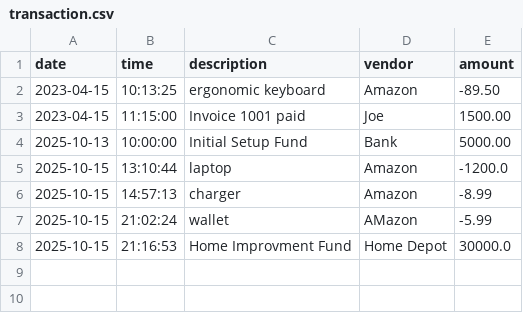
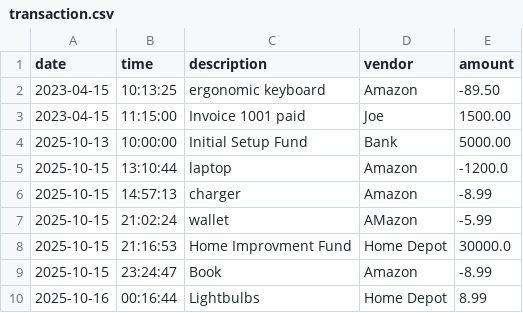
Before and after one commit to judysitero/CapstoneProject, a CSV file: transaction.csv, drawn as a sheet.

```diff
--- a/transaction.csv
+++ b/transaction.csv
@@ -8 +8,3 @@ date|time|description|vendor|amount
 2025-10-15|21:16:53|Home Improvment Fund|Home Depot|30000.0
+2025-10-15|23:24:47|Book|Amazon|-8.99
+2025-10-16|00:16:44|Lightbulbs|Home Depot|8.99
```
Also changed, not shown: 2 other files.
